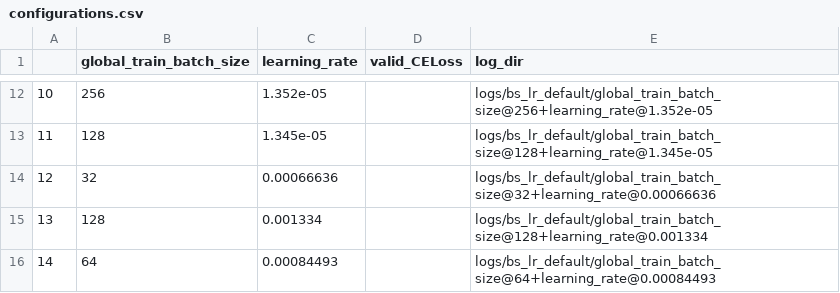
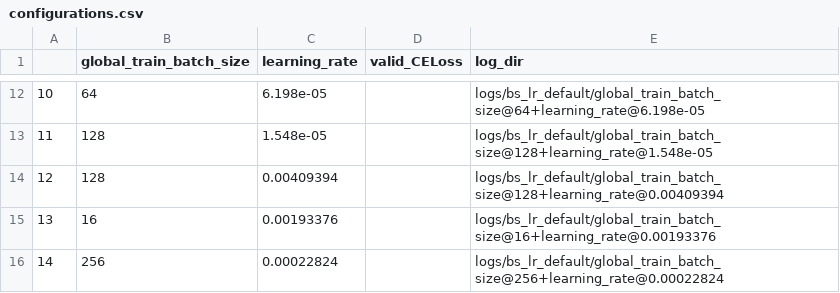
Before and after one commit to bittremieux-lab/casanovo-scaling, a CSV file: hpt/bs_lr_default/configurations.csv, drawn as a sheet; only a part is shown, gaps mark what is left out; the diff covers the shown part only.

Commit message:
setup to submit bs_lr_default

```diff
--- a/hpt/bs_lr_default/configurations.csv
+++ b/hpt/bs_lr_default/configurations.csv
@@ -12,5 +12,5 @@
-10,256,1.352e-05,,logs/bs_lr_default/global_train_batch_size@256+learning_rate@1.352e-05
-11,128,1.345e-05,,logs/bs_lr_default/global_train_batch_size@128+learning_rate@1.345e-05
-12,32,0.00066636,,logs/bs_lr_default/global_train_batch_size@32+learning_rate@0.00066636
-13,128,0.001334,,logs/bs_lr_default/global_train_batch_size@128+learning_rate@0.001334
-14,64,0.00084493,,logs/bs_lr_default/global_train_batch_size@64+learning_rate@0.00084493
+10,64,6.198e-05,,logs/bs_lr_default/global_train_batch_size@64+learning_rate@6.198e-05
+11,128,1.548e-05,,logs/bs_lr_default/global_train_batch_size@128+learning_rate@1.548e-05
+12,128,0.00409394,,logs/bs_lr_default/global_train_batch_size@128+learning_rate@0.00409394
+13,16,0.00193376,,logs/bs_lr_default/global_train_batch_size@16+learning_rate@0.00193376
+14,256,0.00022824,,logs/bs_lr_default/global_train_batch_size@256+learning_rate@0.00022824
```
Also changed, not shown: 30 edited cells elsewhere in this file, 4 other files.
